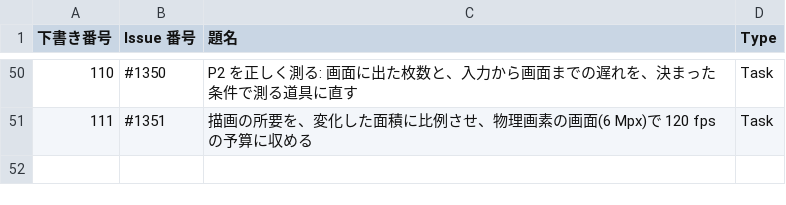
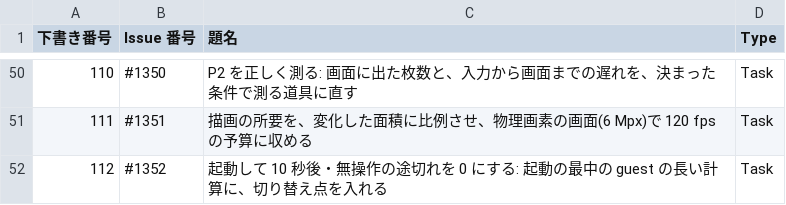
Before and after one commit to signature-studio/signature-studio, a TSV file: pm-work/created-issues.tsv, drawn as a sheet; only a part is shown, gaps mark what is left out.

```diff
--- a/pm-work/created-issues.tsv
+++ b/pm-work/created-issues.tsv
@@ -51 +51,2 @@
 111	#1351	描画の所要を、変化した面積に比例させ、物理画素の画面(6 Mpx)で 120 fps の予算に収める	Task
+112	#1352	起動して 10 秒後・無操作の途切れを 0 にする: 起動の最中の guest の長い計算に、切り替え点を入れる	Task
```
Also changed, not shown: 3 other files.
